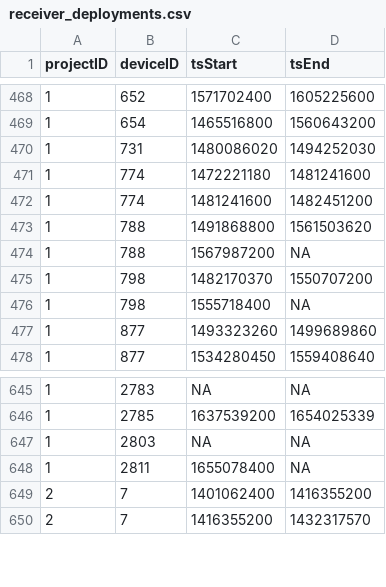
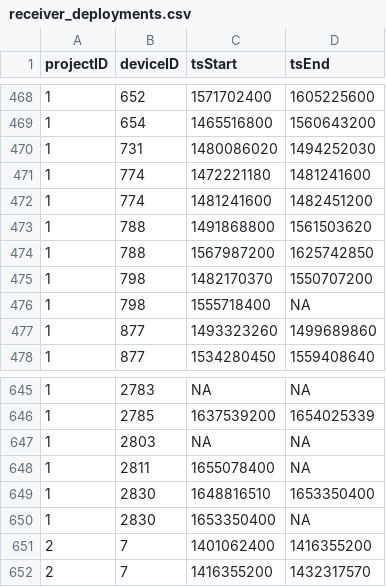
Before and after one commit to MotusWTS/motus-metadata-history, a CSV file: receiver_deployments.csv, drawn as a sheet; only a part is shown, gaps mark what is left out.

```diff
--- a/receiver_deployments.csv
+++ b/receiver_deployments.csv
@@ -473,3 +473,3 @@
 1,788,1491868800,1561503620
-1,788,1567987200,NA
+1,788,1567987200,1625742850
 1,798,1482170370,1550707200
@@ -648,2 +648,4 @@
 1,2811,1655078400,NA
+1,2830,1648816510,1653350400
+1,2830,1653350400,NA
 2,7,1401062400,1416355200
```
Also changed, not shown: 1 other file.
